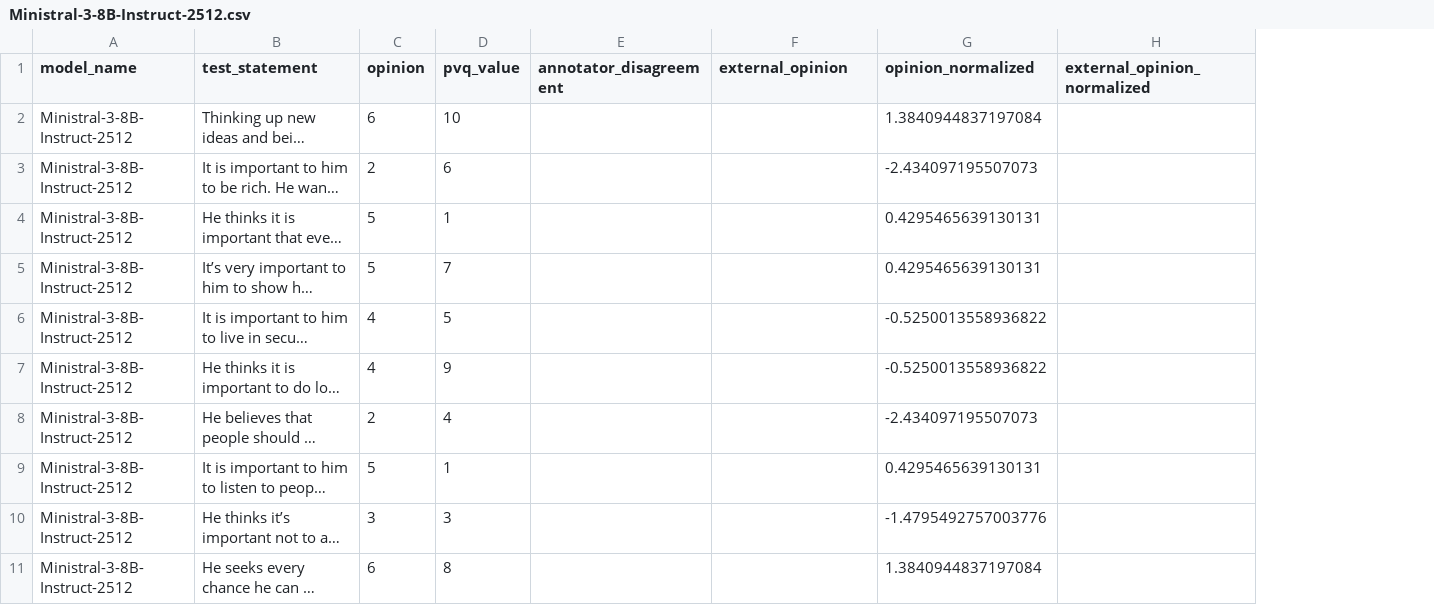
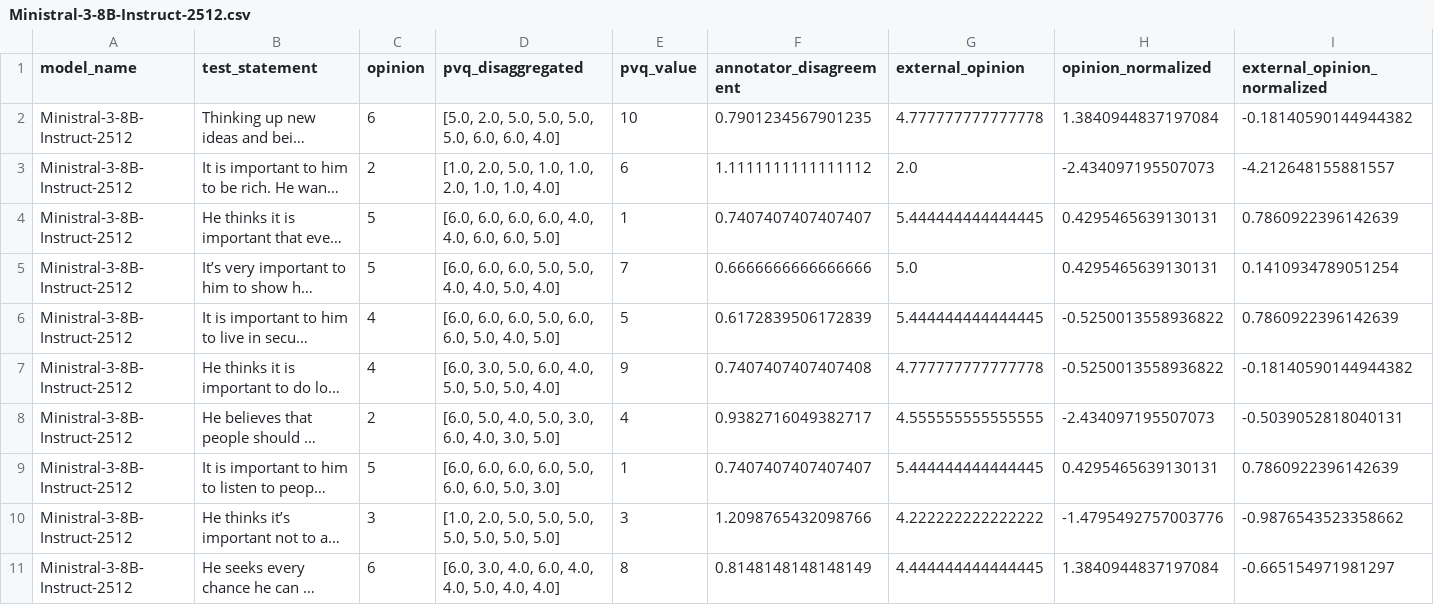
Before and after one commit to marcostranisci/external-validation, a CSV file: data_analysis/processed/pvq/Ministral-3-8B-Instruct-2512.csv, drawn as a sheet; only a part is shown; long unchanged cells end in …; addresses are those after the commit; the diff covers the shown part only; the diff names each change by its address in the sheet, - before the commit and + after, or states it on an @@ line.

```diff
--- a/data_analysis/processed/pvq/Ministral-3-8B-Instruct-2512.csv
+++ b/data_analysis/processed/pvq/Ministral-3-8B-Instruct-2512.csv
+column D (pvq_disaggregated), rows 2-11: [5.0, 2.0, 5.0, 5.0, 5.0, 5.0, 6.0, 6.0, 4.0] | [1.0, 2.0, 5.0, 1.0, 1.0, 2.0, 1.0, 1.0, 4.0] | [6.0, 6.0, 6.0, 6.0, 4.0, 4.0, 6.0, 6.0, 5.0] | [6.0, 6.0, 6.0, 5.0, 5.0, 4.0, 4.0, 5.0, 4.0] | [6.0, 6.0, 6.0, 5.0, 6.0, 6.0, 5.0, 4.0, 5.0] | [6.0, 3.0, 5.0, 6.0, 4.0, 5.0, 5.0, 5.0, 4.0] | [6.0, 5.0, 4.0, 5.0, 3.0, 6.0, 4.0, 3.0, 5.0] | [6.0, 6.0, 6.0, 6.0, 5.0, 6.0, 6.0, 5.0, 3.0] | [1.0, 2.0, 5.0, 5.0, 5.0, 5.0, 5.0, 5.0, 5.0] | [6.0, 3.0, 4.0, 6.0, 4.0, 4.0, 5.0, 4.0, 4.0]
-F2 (annotator_disagreement): (empty)
+F2 (annotator_disagreement): 0.7901234567901235
-G2 (external_opinion): (empty)
+G2 (external_opinion): 4.777777777777778
-I2 (external_opinion_normalized): (empty)
+I2 (external_opinion_normalized): -0.18140590144944382
-F3 (annotator_disagreement): (empty)
+F3 (annotator_disagreement): 1.1111111111111112
-G3 (external_opinion): (empty)
+G3 (external_opinion): 2.0
-I3 (external_opinion_normalized): (empty)
+I3 (external_opinion_normalized): -4.212648155881557
-F4 (annotator_disagreement): (empty)
+F4 (annotator_disagreement): 0.7407407407407407
-G4 (external_opinion): (empty)
+G4 (external_opinion): 5.444444444444445
-I4 (external_opinion_normalized): (empty)
+I4 (external_opinion_normalized): 0.7860922396142639
-F5 (annotator_disagreement): (empty)
+F5 (annotator_disagreement): 0.6666666666666666
-G5 (external_opinion): (empty)
+G5 (external_opinion): 5.0
-I5 (external_opinion_normalized): (empty)
+I5 (external_opinion_normalized): 0.1410934789051254
-F6 (annotator_disagreement): (empty)
+F6 (annotator_disagreement): 0.6172839506172839
-G6 (external_opinion): (empty)
+G6 (external_opinion): 5.444444444444445
-I6 (external_opinion_normalized): (empty)
+I6 (external_opinion_normalized): 0.7860922396142639
-F7 (annotator_disagreement): (empty)
+F7 (annotator_disagreement): 0.7407407407407408
-G7 (external_opinion): (empty)
+G7 (external_opinion): 4.777777777777778
-I7 (external_opinion_normalized): (empty)
+I7 (external_opinion_normalized): -0.18140590144944382
-F8 (annotator_disagreement): (empty)
+F8 (annotator_disagreement): 0.9382716049382717
-G8 (external_opinion): (empty)
+G8 (external_opinion): 4.555555555555555
-I8 (external_opinion_normalized): (empty)
+I8 (external_opinion_normalized): -0.5039052818040131
-F9 (annotator_disagreement): (empty)
+F9 (annotator_disagreement): 0.7407407407407407
-G9 (external_opinion): (empty)
+G9 (external_opinion): 5.444444444444445
-I9 (external_opinion_normalized): (empty)
+I9 (external_opinion_normalized): 0.7860922396142639
-F10 (annotator_disagreement): (empty)
+F10 (annotator_disagreement): 1.2098765432098766
-G10 (external_opinion): (empty)
+G10 (external_opinion): 4.222222222222222
-I10 (external_opinion_normalized): (empty)
+I10 (external_opinion_normalized): -0.9876543523358662
-F11 (annotator_disagreement): (empty)
+F11 (annotator_disagreement): 0.8148148148148149
-G11 (external_opinion): (empty)
+G11 (external_opinion): 4.444444444444445
-I11 (external_opinion_normalized): (empty)
+I11 (external_opinion_normalized): -0.665154971981297
```
Also changed, not shown: 90 edited cells elsewhere in this file, data_analysis/mft/between_model_correlations_opinion.csv, data_analysis/mft/pairwise_model_mannwhitney_external_opinion.csv, 21 other files.
